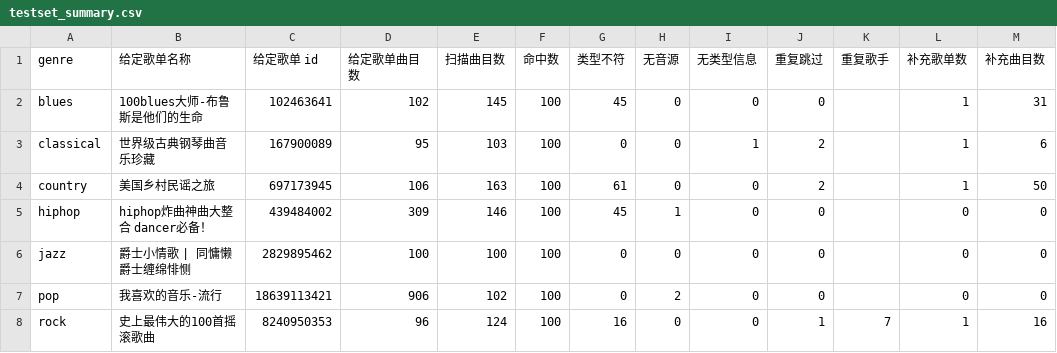
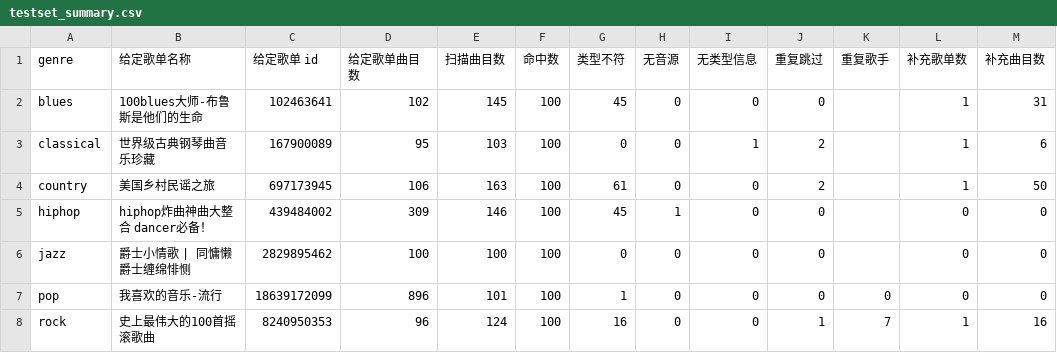
Before and after one commit to leskervirtuoso404/ncmWS, a CSV file: genre_testset/data/testset_summary.csv, drawn as a sheet; only a part is shown; the diff names each change by its address in the sheet, - before the commit and + after, or states it on an @@ line.

```diff
--- a/genre_testset/data/testset_summary.csv
+++ b/genre_testset/data/testset_summary.csv
-C7 (给定歌单 id): 18639113421
+C7 (给定歌单 id): 18639172099
-D7 (给定歌单曲目数): 906
+D7 (给定歌单曲目数): 896
-E7 (扫描曲目数): 102
+E7 (扫描曲目数): 101
-G7 (类型不符): 0
+G7 (类型不符): 1
-H7 (无音源): 2
+H7 (无音源): 0
-K7 (重复歌手): (empty)
+K7 (重复歌手): 0
```
Also changed, not shown: genre_testset/data/testset_all.csv, genre_testset/data/testset_pop.csv, 3 other files.
